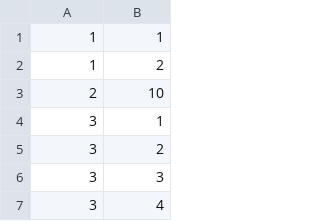
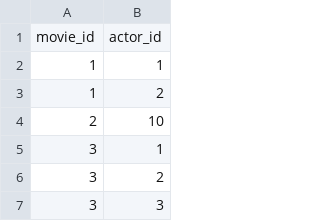
Before and after one commit to TanishqAhuja/MCU-Movie-API, a CSV file: csv-data/mcu-movies-actors.csv, drawn as a sheet; only a part is shown; the shorter side is filled out with more unchanged rows; the diff names each change by its address in the sheet, - before the commit and + after, or states it on an @@ line.

```diff
--- a/csv-data/mcu-movies-actors.csv
+++ b/csv-data/mcu-movies-actors.csv
+row 1: movie_id | actor_id
```
Also changed, not shown: csv-data/mcu-actors.csv, csv-data/mcu-movies.csv, 8 other files.
